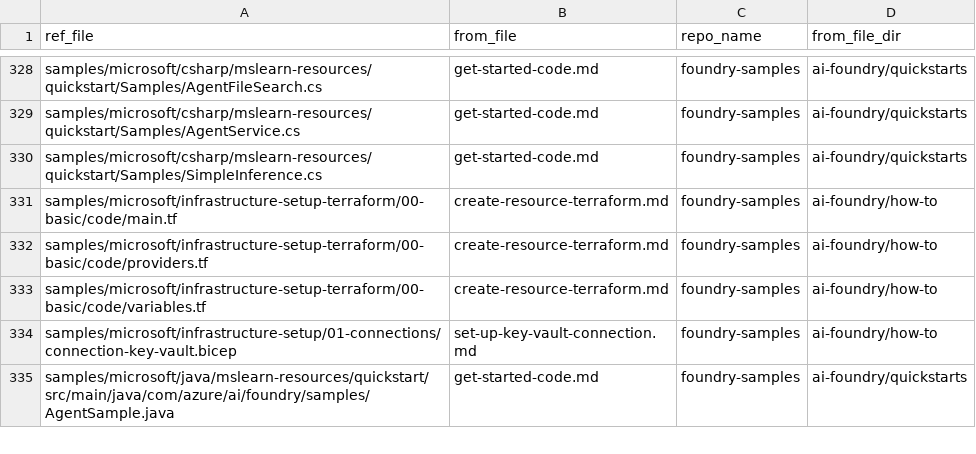
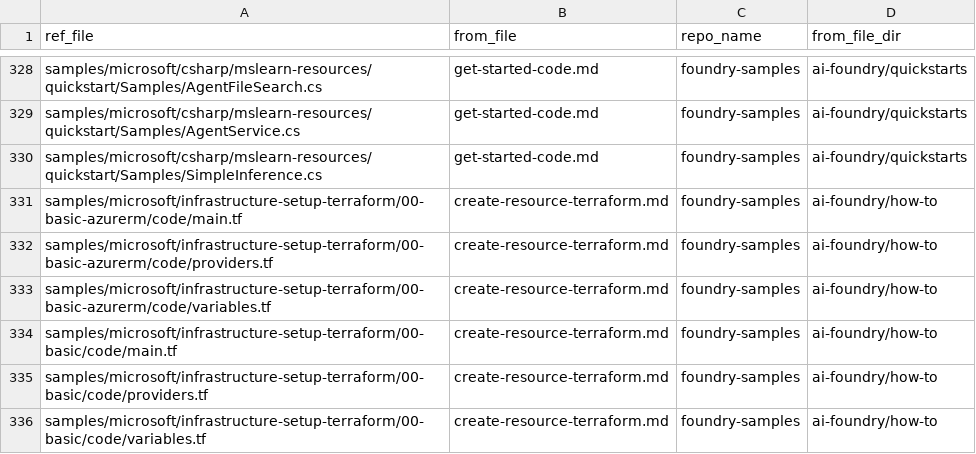
Before and after one commit to sdgilley/content-maintenance, a CSV file: outputs/refs-found.csv, drawn as a sheet; only a part is shown, gaps mark what is left out; the shorter side is filled out with more unchanged rows.

Commit message:
updates to outputs

```diff
--- a/outputs/refs-found.csv
+++ b/outputs/refs-found.csv
@@ -330,2 +330,5 @@ samples/microsoft/csharp/mslearn-resources/quickstart/Samples/AgentService.cs,ge
 samples/microsoft/csharp/mslearn-resources/quickstart/Samples/SimpleInference.cs,get-started-code.md,foundry-samples,ai-foundry/quickstarts
+samples/microsoft/infrastructure-setup-terraform/00-basic-azurerm/code/main.tf,create-resource-terraform.md,foundry-samples,ai-foundry/how-to
+samples/microsoft/infrastructure-setup-terraform/00-basic-azurerm/code/providers.tf,create-resource-terraform.md,foundry-samples,ai-foundry/how-to
+samples/microsoft/infrastructure-setup-terraform/00-basic-azurerm/code/variables.tf,create-resource-terraform.md,foundry-samples,ai-foundry/how-to
 samples/microsoft/infrastructure-setup-terraform/00-basic/code/main.tf,create-resource-terraform.md,foundry-samples,ai-foundry/how-to
```
Also changed, not shown: outputs/code-counts-ai-foundry.csv, 1 other file.
